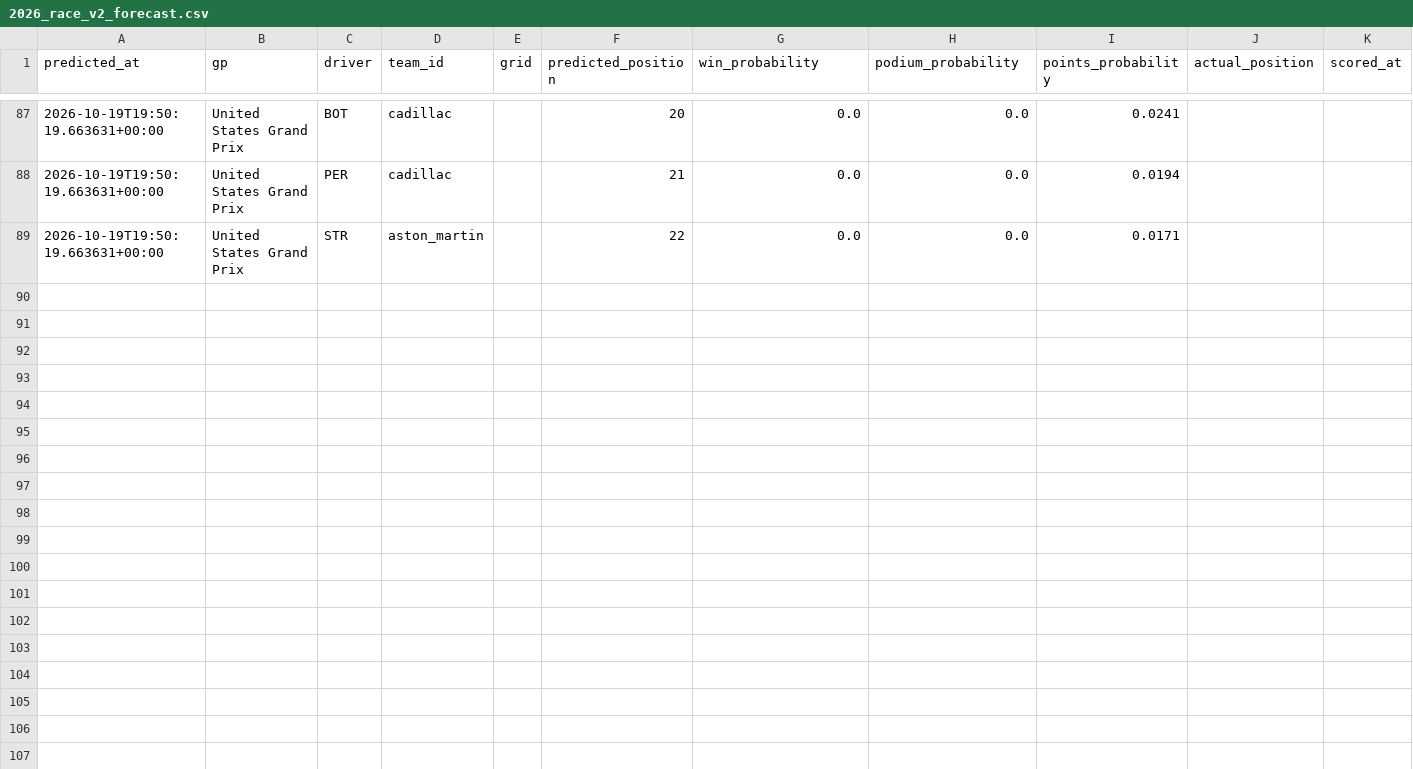
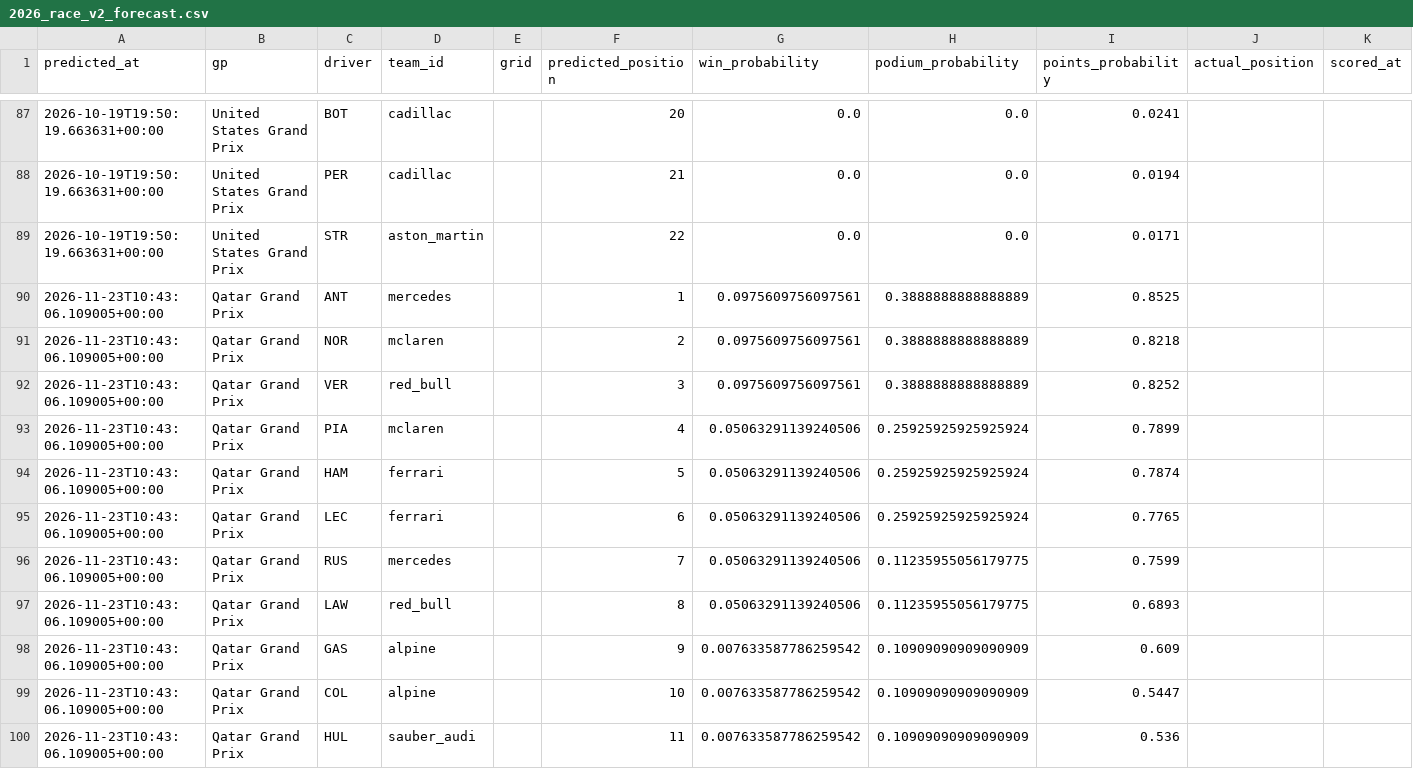
Before and after one commit to jayeed17/f1-intel, a CSV file: predictions/2026_race_v2_forecast.csv, drawn as a sheet; only a part is shown, gaps mark what is left out; the diff covers the shown part only; the diff names each change by its address in the sheet, - before the commit and + after, or states it on an @@ line.

```diff
--- a/predictions/2026_race_v2_forecast.csv
+++ b/predictions/2026_race_v2_forecast.csv
+row 90: 2026-11-23T10:43:06.109005+00:00 | Qatar Grand Prix | ANT | mercedes |  | 1 | 0.0975609756097561 | 0.3888888888888889 | 0.8525
+row 91: 2026-11-23T10:43:06.109005+00:00 | Qatar Grand Prix | NOR | mclaren |  | 2 | 0.0975609756097561 | 0.3888888888888889 | 0.8218
+row 92: 2026-11-23T10:43:06.109005+00:00 | Qatar Grand Prix | VER | red_bull |  | 3 | 0.0975609756097561 | 0.3888888888888889 | 0.8252
+row 93: 2026-11-23T10:43:06.109005+00:00 | Qatar Grand Prix | PIA | mclaren |  | 4 | 0.05063291139240506 | 0.25925925925925924 | 0.7899
+row 94: 2026-11-23T10:43:06.109005+00:00 | Qatar Grand Prix | HAM | ferrari |  | 5 | 0.05063291139240506 | 0.25925925925925924 | 0.7874
+row 95: 2026-11-23T10:43:06.109005+00:00 | Qatar Grand Prix | LEC | ferrari |  | 6 | 0.05063291139240506 | 0.25925925925925924 | 0.7765
+row 96: 2026-11-23T10:43:06.109005+00:00 | Qatar Grand Prix | RUS | mercedes |  | 7 | 0.05063291139240506 | 0.11235955056179775 | 0.7599
+row 97: 2026-11-23T10:43:06.109005+00:00 | Qatar Grand Prix | LAW | red_bull |  | 8 | 0.05063291139240506 | 0.11235955056179775 | 0.6893
+row 98: 2026-11-23T10:43:06.109005+00:00 | Qatar Grand Prix | GAS | alpine |  | 9 | 0.007633587786259542 | 0.10909090909090909 | 0.609
+row 99: 2026-11-23T10:43:06.109005+00:00 | Qatar Grand Prix | COL | alpine |  | 10 | 0.007633587786259542 | 0.10909090909090909 | 0.5447
+row 100: 2026-11-23T10:43:06.109005+00:00 | Qatar Grand Prix | HUL | sauber_audi |  | 11 | 0.007633587786259542 | 0.10909090909090909 | 0.536
```
Also changed, not shown: 11 added rows and 23 edited cells elsewhere in this file, predictions/2026.csv, predictions/2026_quali_forecast.csv, 17 other files.
